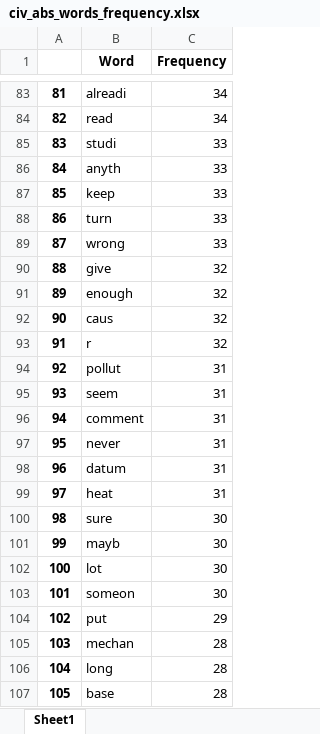
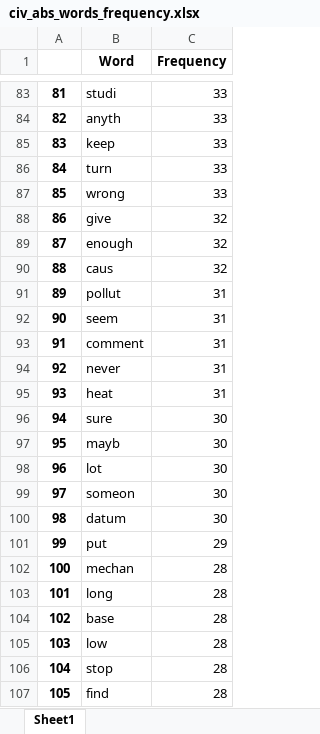
Before and after one commit to ga-95/history_videogame, an Excel workbook: civ_abs_words_frequency.xlsx, sheet Sheet1, drawn as a sheet; only a part is shown, gaps mark what is left out; values as stored, in another font and other column widths than the file's, no borders; the diff covers the shown part only; the diff names each change by its address in the sheet, - before the commit and + after, or states it on an @@ line.

```diff
--- a/civ_abs_words_frequency.xlsx (sheet Sheet1)
+++ b/civ_abs_words_frequency.xlsx (sheet Sheet1)
-B83 (Word): alreadi
+B83 (Word): studi
-C83:C84 (Frequency): 34
+C83:C84 (Frequency): 33
-B84 (Word): read
+B84 (Word): anyth
-B85 (Word): studi
+B85 (Word): keep
-B86 (Word): anyth
+B86 (Word): turn
-B87 (Word): keep
+B87 (Word): wrong
-B88 (Word): turn
+B88 (Word): give
-C88:C89 (Frequency): 33
+C88:C89 (Frequency): 32
-B89 (Word): wrong
+B89 (Word): enough
-B90 (Word): give
+B90 (Word): caus
-B91 (Word): enough
+B91 (Word): pollut
-C91:C93 (Frequency): 32
+C91:C93 (Frequency): 31
-B92 (Word): caus
+B92 (Word): seem
-B93 (Word): r
+B93 (Word): comment
-B94 (Word): pollut
+B94 (Word): never
-B95 (Word): seem
+B95 (Word): heat
-B96 (Word): comment
+B96 (Word): sure
-C96:C99 (Frequency): 31
+C96:C99 (Frequency): 30
-B97 (Word): never
+B97 (Word): mayb
-B98 (Word): datum
+B98 (Word): lot
-B99 (Word): heat
+B99 (Word): someon
-B100 (Word): sure
+B100 (Word): datum
-B101 (Word): mayb
+B101 (Word): put
-C101 (Frequency): 30
+C101 (Frequency): 29
-B102 (Word): lot
+B102 (Word): mechan
-C102:C103 (Frequency): 30
+C102:C103 (Frequency): 28
-B103 (Word): someon
+B103 (Word): long
-B104 (Word): put
+B104 (Word): base
-C104 (Frequency): 29
+C104 (Frequency): 28
-B105 (Word): mechan
+B105 (Word): low
-B106 (Word): long
+B106 (Word): stop
-B107 (Word): base
+B107 (Word): find
```
Also changed, not shown: 201 edited cells elsewhere in this sheet, civ_bigram.xlsx, civ_relative_bigrams.xlsx, 23 other files.
